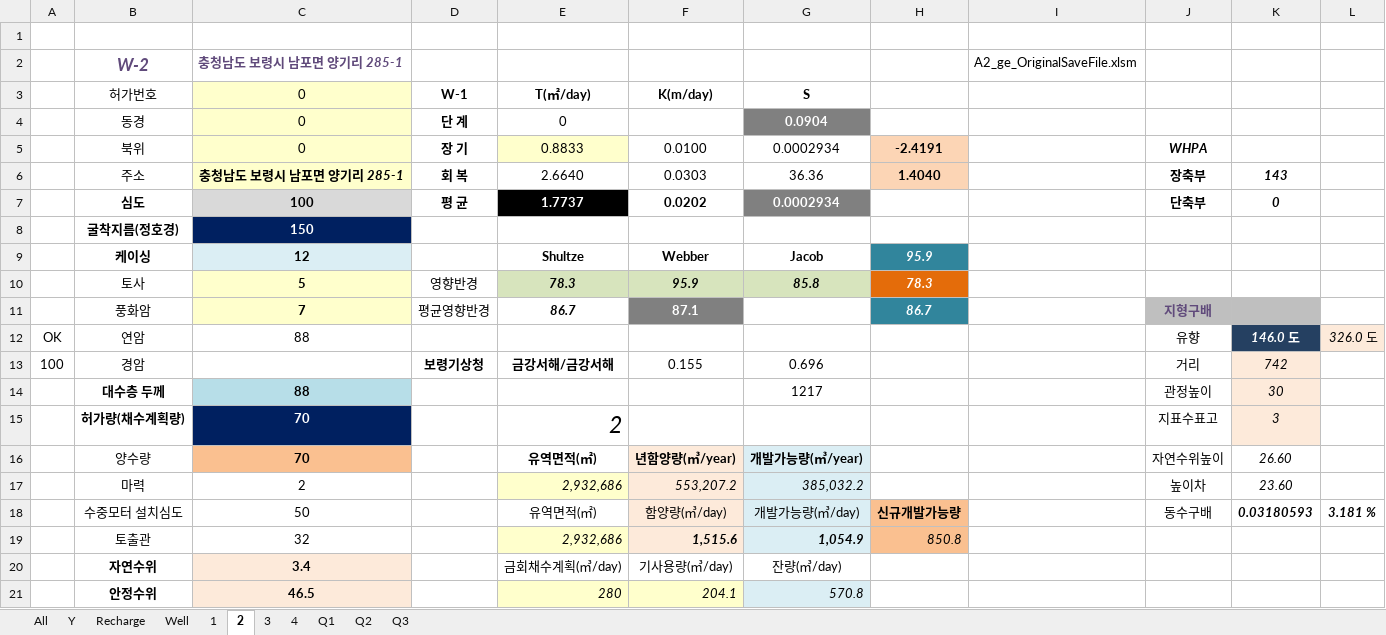
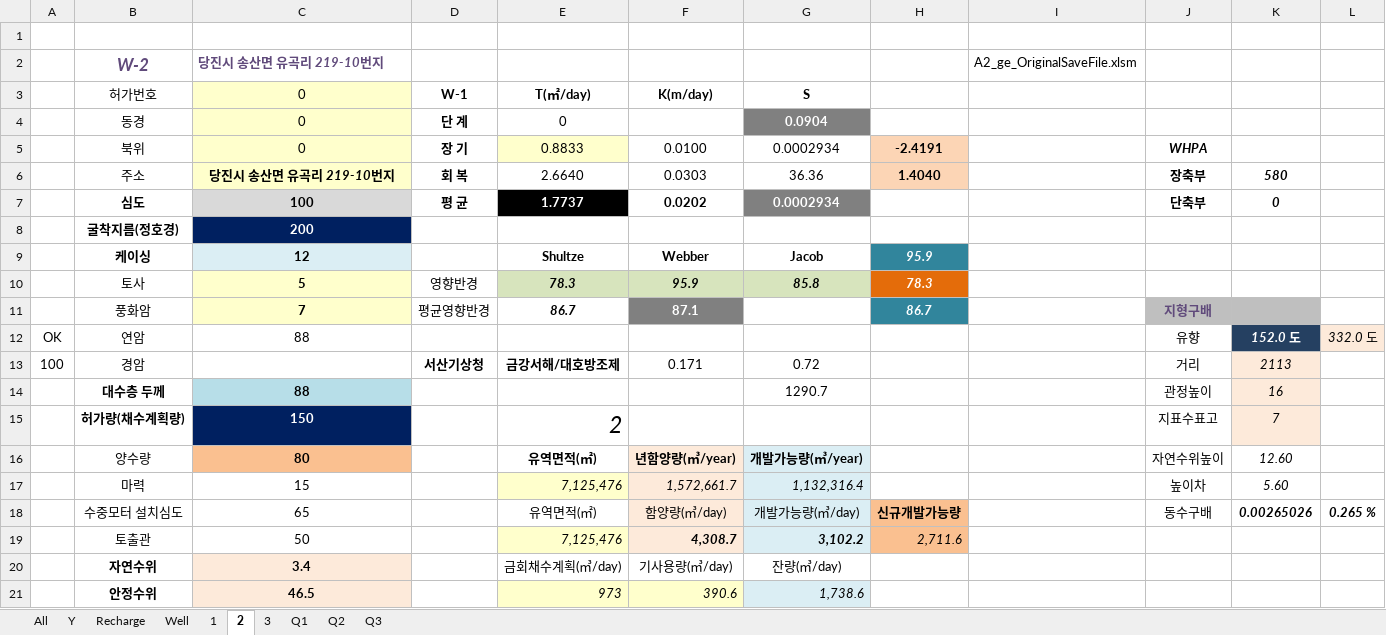
Before and after one commit to ihanseol/02_Excel2, an Excel workbook: 01_Acquifer Pumping Test/03_기본관정데이타/B3_기본관정 데이타 지열공 - 30공 , 2024-06-27.xlsm, sheet 2, drawn as a sheet; only a part is shown; values as stored, in another font and other column widths than the file's, no borders; charts and pictures not drawn; the diff covers the shown part only; the diff names each change by its address in the sheet, - before the commit and + after, or states it on an @@ line.

```diff
--- a/01_Acquifer Pumping Test/03_기본관정데이타/B3_기본관정 데이타 지열공 - 30공 , 2024-06-27.xlsm (sheet 2)
+++ b/01_Acquifer Pumping Test/03_기본관정데이타/B3_기본관정 데이타 지열공 - 30공 , 2024-06-27.xlsm (sheet 2)
-sheet tab: 4
-C2 (0): 충청남도 보령시 남포면 양기리 285-1
+C2 (0): 당진시 송산면 유곡리 219-10번지
-C6 (0): 충청남도 보령시 남포면 양기리 285-1
+C6 (0): 당진시 송산면 유곡리 219-10번지
-K6: 143
+K6: 580
-C8 (0): 150
+C8 (0): 200
-K12: 146.0 도
+K12: 152.0 도
-L12: 326.0 도
+L12: 332.0 도
-D13 (W-1): 보령기상청
+D13 (W-1): 서산기상청
-E13 (T(㎡/day)): 금강서해/금강서해
+E13 (T(㎡/day)): 금강서해/대호방조제
-F13 (K(m/day)): 0.155
+F13 (K(m/day)): 0.171
-G13 (S): 0.696
+G13 (S): 0.72
-K13: 742
+K13: 2113
-G14 (S): 1217
+G14 (S): 1290.7
-K14: 30
+K14: 16
-C15 (0): 70
+C15 (0): 150
-K15: 3
+K15: 7
-C16 (0): 70
+C16 (0): 80
-K16: 26.60
+K16: 12.60
-C17 (0): 2
+C17 (0): 15
-E17 (T(㎡/day)): 2,932,686
+E17 (T(㎡/day)): 7,125,476
-F17 (K(m/day)): 553,207.2
+F17 (K(m/day)): 1,572,661.7
-G17 (S): 385,032.2
+G17 (S): 1,132,316.4
-K17: 23.60
+K17: 5.60
-C18 (0): 50
+C18 (0): 65
-K18: 0.03180593
+K18: 0.00265026
-L18: 3.181 %
+L18: 0.265 %
-C19 (0): 32
+C19 (0): 50
-E19 (T(㎡/day)): 2,932,686
+E19 (T(㎡/day)): 7,125,476
-F19 (K(m/day)): 1,515.6
+F19 (K(m/day)): 4,308.7
-G19 (S): 1,054.9
+G19 (S): 3,102.2
-H19: 850.8
+H19: 2,711.6
-E21 (T(㎡/day)): 280
+E21 (T(㎡/day)): 973
-F21 (K(m/day)): 204.1
+F21 (K(m/day)): 390.6
-G21 (S): 570.8
+G21 (S): 1,738.6
```
Also changed, not shown: 3 edited cells elsewhere in this sheet, sheet All, sheet Y, sheet Recharge, sheet Well, sheet 3, sheet 1, charts or pictures, 26 other files.
